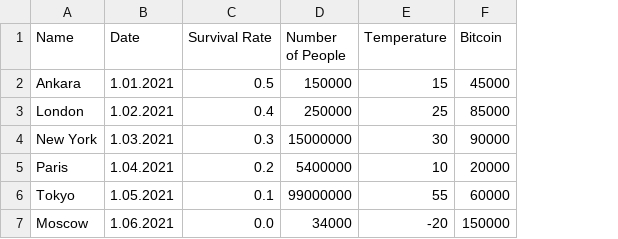
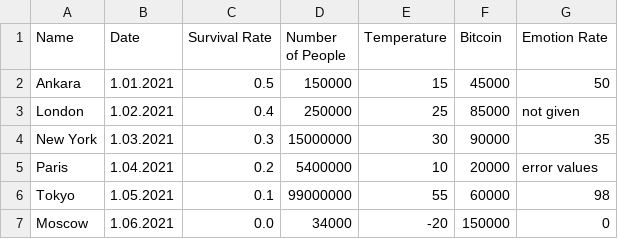
Before and after one commit to justhasanuknow/Python-Projects, a CSV file: Notebooks/pandas tutorial/Doomsday survival rate.csv, drawn as a sheet; the diff names each change by its address in the sheet, - before the commit and + after, or states it on an @@ line.

Commit message:
working through a tutorial

```diff
--- a/Notebooks/pandas tutorial/Doomsday survival rate.csv
+++ b/Notebooks/pandas tutorial/Doomsday survival rate.csv
+column G (Emotion Rate), rows 2-7: 50 | not given | 35 | error values | 98 | 0
```
Also changed, not shown: 2 other files.
